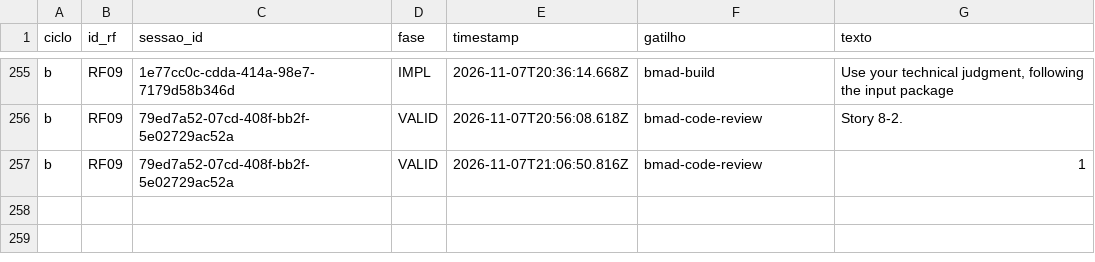
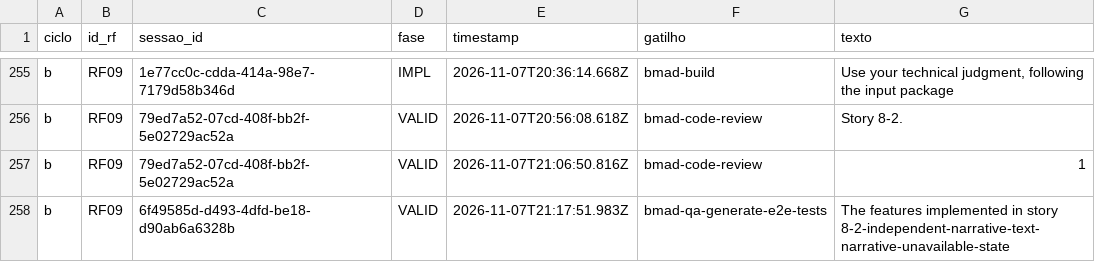
Before and after one commit to WagnerofDuarte/cerne-avaliacao, a CSV file: dados/cicloB/revisoes_processo.csv, drawn as a sheet; only a part is shown, gaps mark what is left out; the diff names each change by its address in the sheet, - before the commit and + after, or states it on an @@ line.

```diff
--- a/dados/cicloB/revisoes_processo.csv
+++ b/dados/cicloB/revisoes_processo.csv
+row 258: b | RF09 | 6f49585d-d493-4dfd-be18-d90ab6a6328b | VALID | 2026-11-07T21:17:51.983Z | bmad-qa-generate-e2e-tests | The features implemented in story 8-2-independent-narrative-text-narrative-unavailable-state
```
Also changed, not shown: dados/cicloB/segmentos.csv, dados/cicloB/sessoes.csv, 1 other file.
